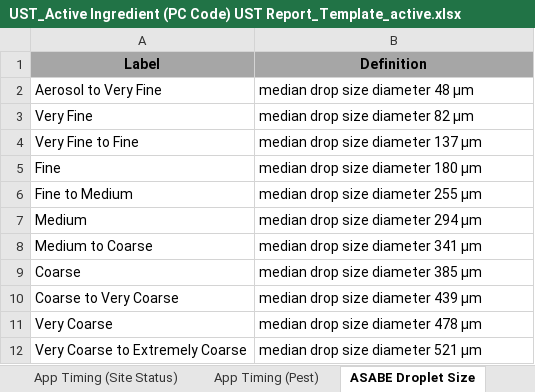
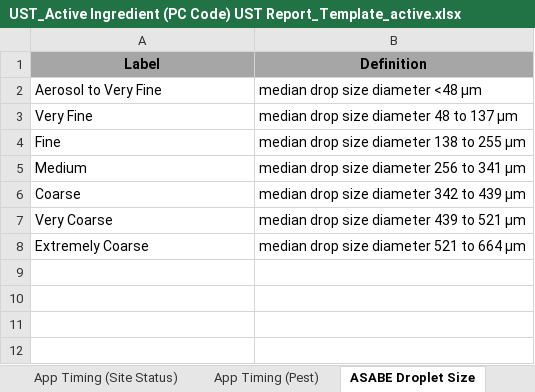
Before and after one commit to USEPA/Pesticide-Label-Data-Entry-Tool, an Excel workbook: data/templates/UST_Active Ingredient (PC Code) UST Report_Template_active.xlsx, sheet ASABE Droplet Size, drawn as a sheet; values as stored, in another font and other column widths than the file's, no borders; removed rows and columns are numbered as before the commit, all else as after; the diff names each change by its address in the sheet, - before the commit and + after, or states it on an @@ line.

```diff
--- a/data/templates/UST_Active Ingredient (PC Code) UST Report_Template_active.xlsx (sheet ASABE Droplet Size)
+++ b/data/templates/UST_Active Ingredient (PC Code) UST Report_Template_active.xlsx (sheet ASABE Droplet Size)
-B2 (Definition): median drop size diameter 48 µm
+B2 (Definition): median drop size diameter <48 µm
-B3 (Definition): median drop size diameter 82 µm
+B3 (Definition): median drop size diameter 48 to 137 µm
-row 4: Very Fine to Fine | median drop size diameter 137 µm
-B4 (Definition): median drop size diameter 180 µm
+B4 (Definition): median drop size diameter 138 to 255 µm
-row 6: Fine to Medium | median drop size diameter 255 µm
-B5 (Definition): median drop size diameter 294 µm
+B5 (Definition): median drop size diameter 256 to 341 µm
-row 8: Medium to Coarse | median drop size diameter 341 µm
-B6 (Definition): median drop size diameter 385 µm
+B6 (Definition): median drop size diameter 342 to 439 µm
-row 10: Coarse to Very Coarse | median drop size diameter 439 µm
-B7 (Definition): median drop size diameter 478 µm
+B7 (Definition): median drop size diameter 439 to 521 µm
-row 12: Very Coarse to Extremely Coarse | median drop size diameter 521 µm
+row 8: Extremely Coarse | median drop size diameter 521 to 664 µm
```
Also changed, not shown: sheet Buffered Area, sheet Crop Use Sites, sheet App Timing (Site Status), sheet Physical Form, sheet Non Crop Use Sites, sheet Report Layout and Definitions, 1 more sheet, other sheet tabs, charts or pictures.
